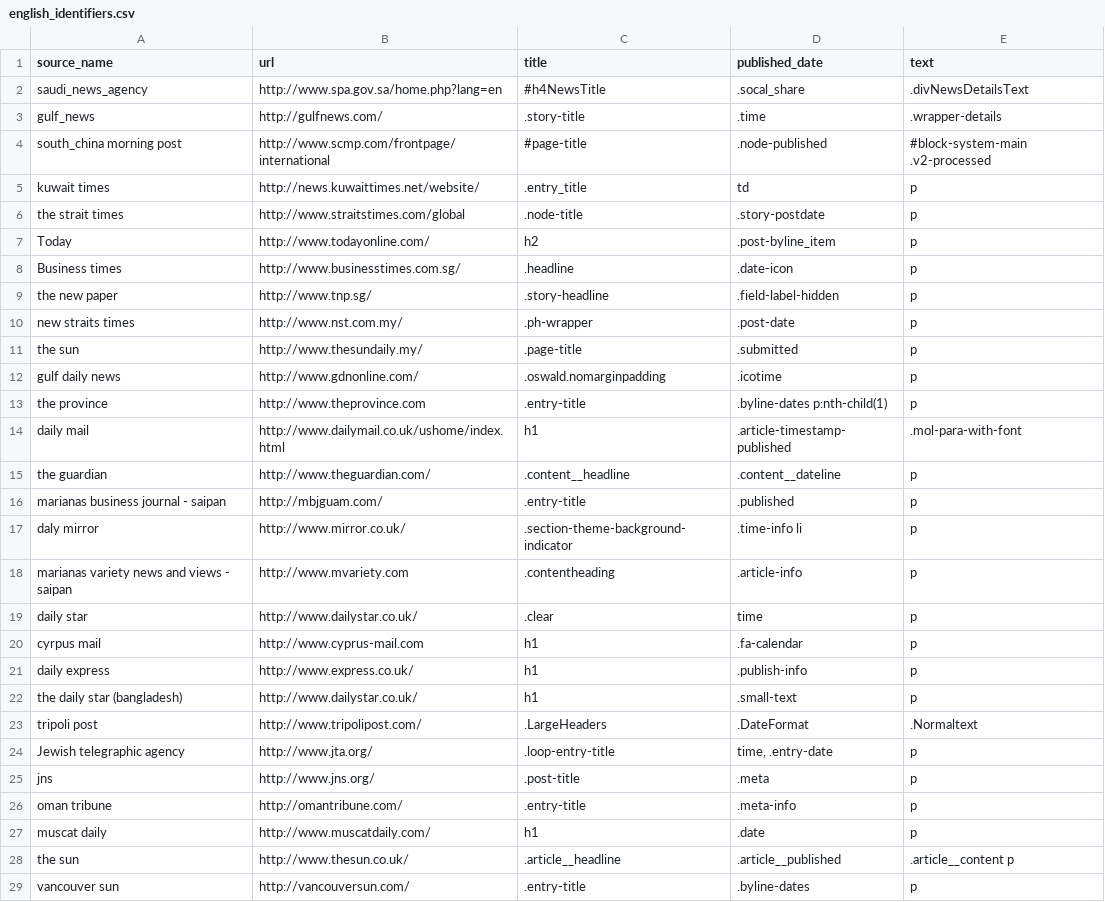
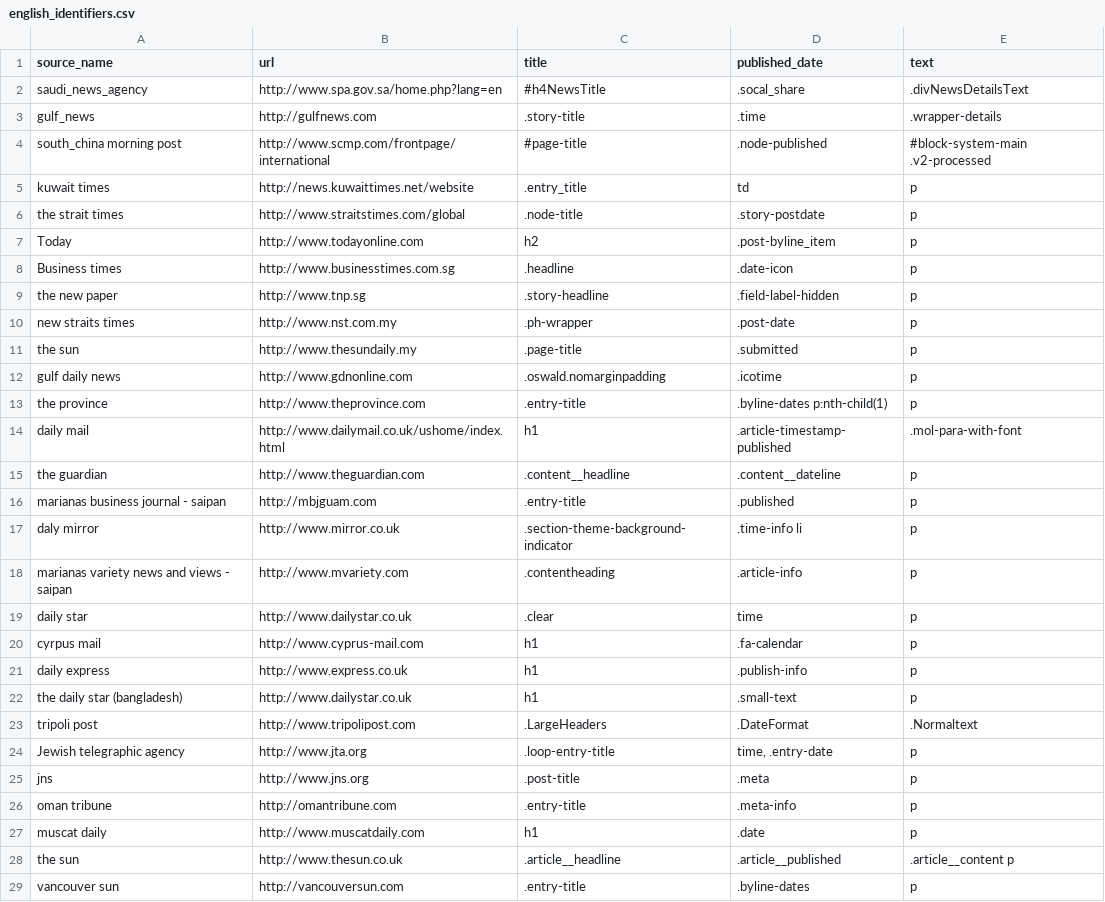
Before and after one commit to KAHerbst/godlonton_scrape, a CSV file: english_identifiers.csv, drawn as a sheet; only a part is shown; the diff covers the shown part only.

```diff
--- a/english_identifiers.csv
+++ b/english_identifiers.csv
@@ -3,28 +3,28 @@ source_name",url,title,published_date,text
 saudi_news_agency,http://www.spa.gov.sa/home.php?lang=en,#h4NewsTitle,.socal_share,.divNewsDetailsText
-gulf_news,http://gulfnews.com/,.story-title,.time,.wrapper-details
+gulf_news,http://gulfnews.com,.story-title,.time,.wrapper-details
 south_china morning post,http://www.scmp.com/frontpage/international,#page-title,.node-published,#block-system-main .v2-processed
-kuwait times,http://news.kuwaittimes.net/website/,.entry_title,td,p
+kuwait times,http://news.kuwaittimes.net/website,.entry_title,td,p
 the strait times,http://www.straitstimes.com/global,.node-title,.story-postdate,p
-Today,http://www.todayonline.com/,h2,.post-byline_item,p
-Business times,http://www.businesstimes.com.sg/,.headline,.date-icon,p
-the new paper,http://www.tnp.sg/,.story-headline,.field-label-hidden,p
-new straits times,http://www.nst.com.my/,.ph-wrapper,.post-date,p
-the sun,http://www.thesundaily.my/,.page-title,.submitted,p
-gulf daily news,http://www.gdnonline.com/,.oswald.nomarginpadding,.icotime,p
+Today,http://www.todayonline.com,h2,.post-byline_item,p
+Business times,http://www.businesstimes.com.sg,.headline,.date-icon,p
+the new paper,http://www.tnp.sg,.story-headline,.field-label-hidden,p
+new straits times,http://www.nst.com.my,.ph-wrapper,.post-date,p
+the sun,http://www.thesundaily.my,.page-title,.submitted,p
+gulf daily news,http://www.gdnonline.com,.oswald.nomarginpadding,.icotime,p
 the province,http://www.theprovince.com,.entry-title,.byline-dates p:nth-child(1),p
 daily mail,http://www.dailymail.co.uk/ushome/index.html,h1,.article-timestamp-published,.mol-para-with-font
-the guardian,http://www.theguardian.com/,.content__headline,.content__dateline,p
-marianas business journal - saipan,http://mbjguam.com/,.entry-title,.published,p
-daly mirror,http://www.mirror.co.uk/,.section-theme-background-indicator,.time-info li,p
+the guardian,http://www.theguardian.com,.content__headline,.content__dateline,p
+marianas business journal - saipan,http://mbjguam.com,.entry-title,.published,p
+daly mirror,http://www.mirror.co.uk,.section-theme-background-indicator,.time-info li,p
 marianas variety news and views - saipan,http://www.mvariety.com,.contentheading,.article-info,p
-daily star,http://www.dailystar.co.uk/,.clear,time,p
+daily star,http://www.dailystar.co.uk,.clear,time,p
 cyrpus mail,http://www.cyprus-mail.com,h1,.fa-calendar,p
-daily express,http://www.express.co.uk/,h1,.publish-info,p
-the daily star (bangladesh),http://www.dailystar.co.uk/,h1,.small-text,p
-tripoli post,http://www.tripolipost.com/,.LargeHeaders,.DateFormat,.Normaltext
-Jewish telegraphic agency,http://www.jta.org/,.loop-entry-title,"time, .entry-date",p
-jns,http://www.jns.org/,.post-title,.meta,p
-oman tribune,http://omantribune.com/,.entry-title,.meta-info,p
-muscat daily,http://www.muscatdaily.com/,h1,.date,p
-the sun,http://www.thesun.co.uk/,.article__headline,.article__published,.article__content p
-vancouver sun,http://vancouversun.com/,.entry-title,.byline-dates,p
+daily express,http://www.express.co.uk,h1,.publish-info,p
+the daily star (bangladesh),http://www.dailystar.co.uk,h1,.small-text,p
+tripoli post,http://www.tripolipost.com,.LargeHeaders,.DateFormat,.Normaltext
+Jewish telegraphic agency,http://www.jta.org,.loop-entry-title,"time, .entry-date",p
+jns,http://www.jns.org,.post-title,.meta,p
+oman tribune,http://omantribune.com,.entry-title,.meta-info,p
+muscat daily,http://www.muscatdaily.com,h1,.date,p
+the sun,http://www.thesun.co.uk,.article__headline,.article__published,.article__content p
+vancouver sun,http://vancouversun.com,.entry-title,.byline-dates,p
```
Also changed, not shown: 50 edited cells elsewhere in this file, 2 other files.
